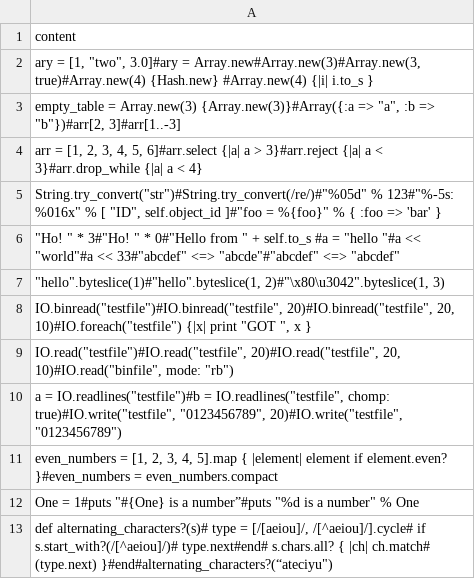
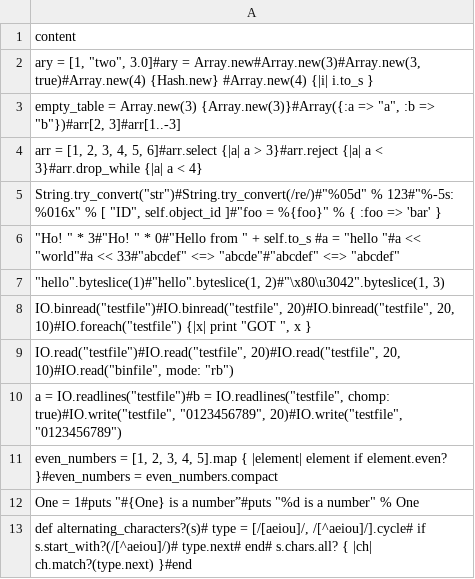
Before and after one commit to kkbox2468/TypingPractice-2.0.0, a CSV file: db/seeds/ruby_topic.csv, drawn as a sheet.

Commit message:
ruby題目seed reset

```diff
--- a/db/seeds/ruby_topic.csv
+++ b/db/seeds/ruby_topic.csv
@@ -12,3 +12,2 @@ content
 "One = 1#puts ""#{One} is a number”#puts ""%d is a number"" % One"
-"def alternating_characters?(s)# type = [/[aeiou]/, /[^aeiou]/].cycle#  if s.start_with?(/[^aeiou]/)#  type.next#end#  s.chars.all? { |ch| ch.match#  (type.next) }#end#alternating_characters?(“ateciyu"")
-"
+"def alternating_characters?(s)# type = [/[aeiou]/, /[^aeiou]/].cycle#  if s.start_with?(/[^aeiou]/)#   type.next# end#  s.chars.all? { |ch| ch.match?(type.next) }#end"
```
